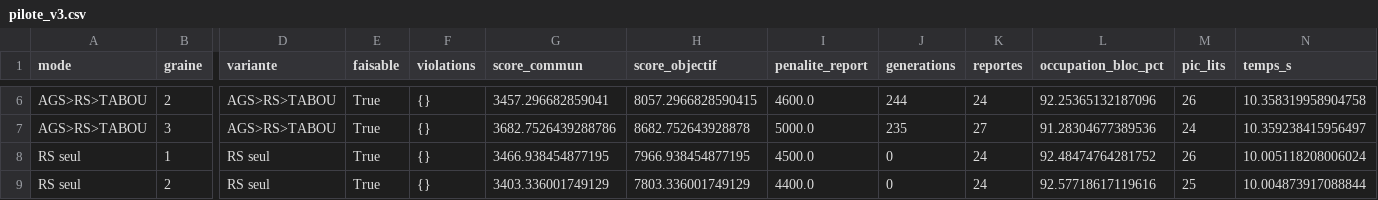
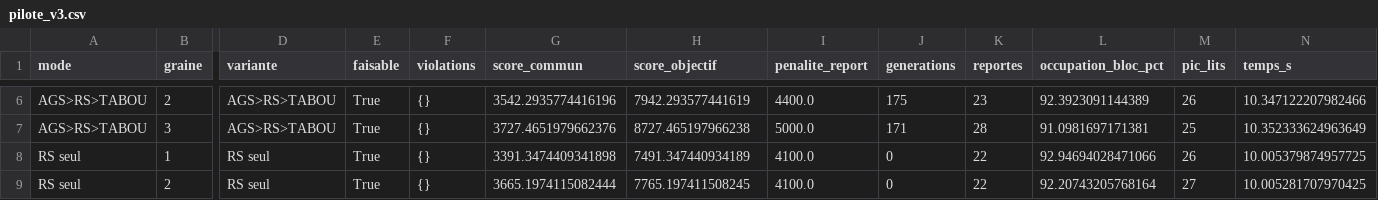
Before and after one commit to Candyavec1y/ias-orchestre, a CSV file: resultats_rapport/donnees_agregees/v3_pilote/pilote_v3.csv, drawn as a sheet; only a part is shown, gaps mark what is left out; the diff covers the shown part only; the diff names each change by its address in the sheet, - before the commit and + after, or states it on an @@ line.

```diff
--- a/resultats_rapport/donnees_agregees/v3_pilote/pilote_v3.csv
+++ b/resultats_rapport/donnees_agregees/v3_pilote/pilote_v3.csv
-G6 (score_commun): 3457.296682859041
+G6 (score_commun): 3542.2935774416196
-H6 (score_objectif): 8057.2966828590415
+H6 (score_objectif): 7942.293577441619
-I6 (penalite_report): 4600.0
+I6 (penalite_report): 4400.0
-J6 (generations): 244
+J6 (generations): 175
-K6 (reportes): 24
+K6 (reportes): 23
-L6 (occupation_bloc_pct): 92.25365132187096
+L6 (occupation_bloc_pct): 92.3923091144389
-N6 (temps_s): 10.358319958904758
+N6 (temps_s): 10.347122207982466
-G7 (score_commun): 3682.7526439288786
+G7 (score_commun): 3727.4651979662376
-H7 (score_objectif): 8682.752643928878
+H7 (score_objectif): 8727.465197966238
-J7 (generations): 235
+J7 (generations): 171
-K7 (reportes): 27
+K7 (reportes): 28
-L7 (occupation_bloc_pct): 91.28304677389536
+L7 (occupation_bloc_pct): 91.0981697171381
-M7 (pic_lits): 24
+M7 (pic_lits): 25
-N7 (temps_s): 10.359238415956497
+N7 (temps_s): 10.352333624963649
-G8 (score_commun): 3466.938454877195
+G8 (score_commun): 3391.3474409341898
-H8 (score_objectif): 7966.938454877195
+H8 (score_objectif): 7491.347440934189
-I8 (penalite_report): 4500.0
+I8 (penalite_report): 4100.0
-K8:K9 (reportes): 24
+K8:K9 (reportes): 22
-L8 (occupation_bloc_pct): 92.48474764281752
+L8 (occupation_bloc_pct): 92.94694028471066
-N8 (temps_s): 10.005118208006024
+N8 (temps_s): 10.005379874957725
-G9 (score_commun): 3403.336001749129
+G9 (score_commun): 3665.1974115082444
-H9 (score_objectif): 7803.336001749129
+H9 (score_objectif): 7765.197411508245
-I9 (penalite_report): 4400.0
+I9 (penalite_report): 4100.0
-L9 (occupation_bloc_pct): 92.57718617119616
+L9 (occupation_bloc_pct): 92.20743205768164
-M9 (pic_lits): 25
+M9 (pic_lits): 27
-N9 (temps_s): 10.004873917088844
+N9 (temps_s): 10.005281707970425
```
Also changed, not shown: 122 edited cells elsewhere in this file, resultats_rapport/donnees_agregees/v3_pilote/pilote_memetique_rs_tests.csv, resultats_rapport/n1_resume.csv, 55 other files.
